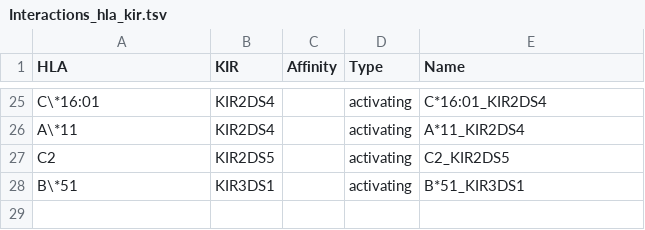
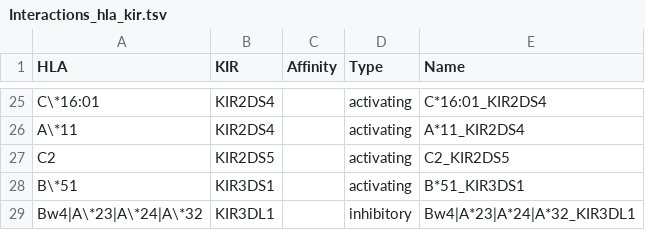
Before and after one commit to Genentech/midasHLA, a TSV file: MiDAS/inst/extdata/Interactions_hla_kir.tsv, drawn as a sheet; only a part is shown, gaps mark what is left out.

Commit message:
add new hla - kir interactions variable Bw4|A*23|A*24|A*32_KIR3DL1

```diff
--- a/MiDAS/inst/extdata/Interactions_hla_kir.tsv
+++ b/MiDAS/inst/extdata/Interactions_hla_kir.tsv
@@ -28 +28,2 @@ C2	KIR2DS5		activating	C2_KIR2DS5
 B\*51	KIR3DS1		activating	B*51_KIR3DS1
+Bw4|A\*23|A\*24|A\*32	KIR3DL1		inhibitory	Bw4|A*23|A*24|A*32_KIR3DL1
```
Also changed, not shown: 1 other file.
